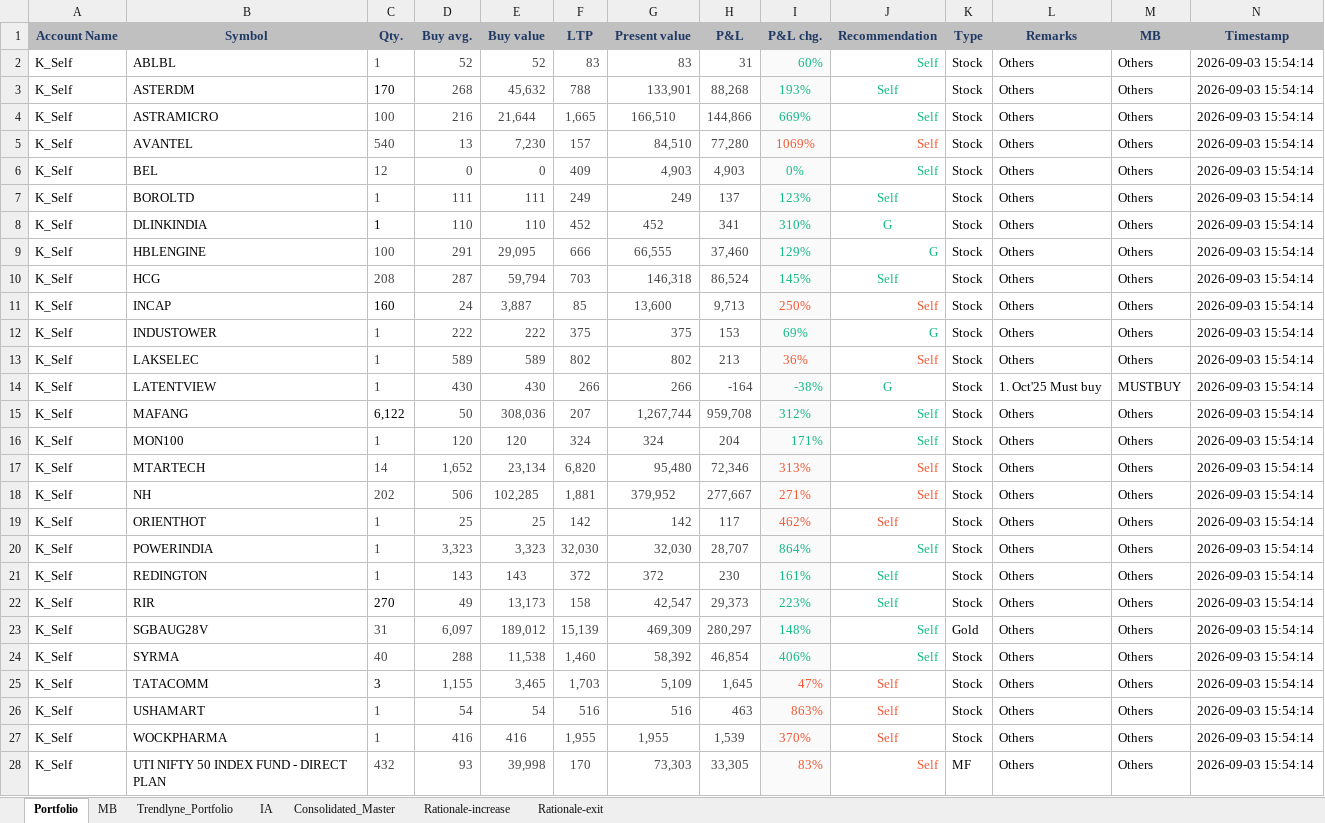
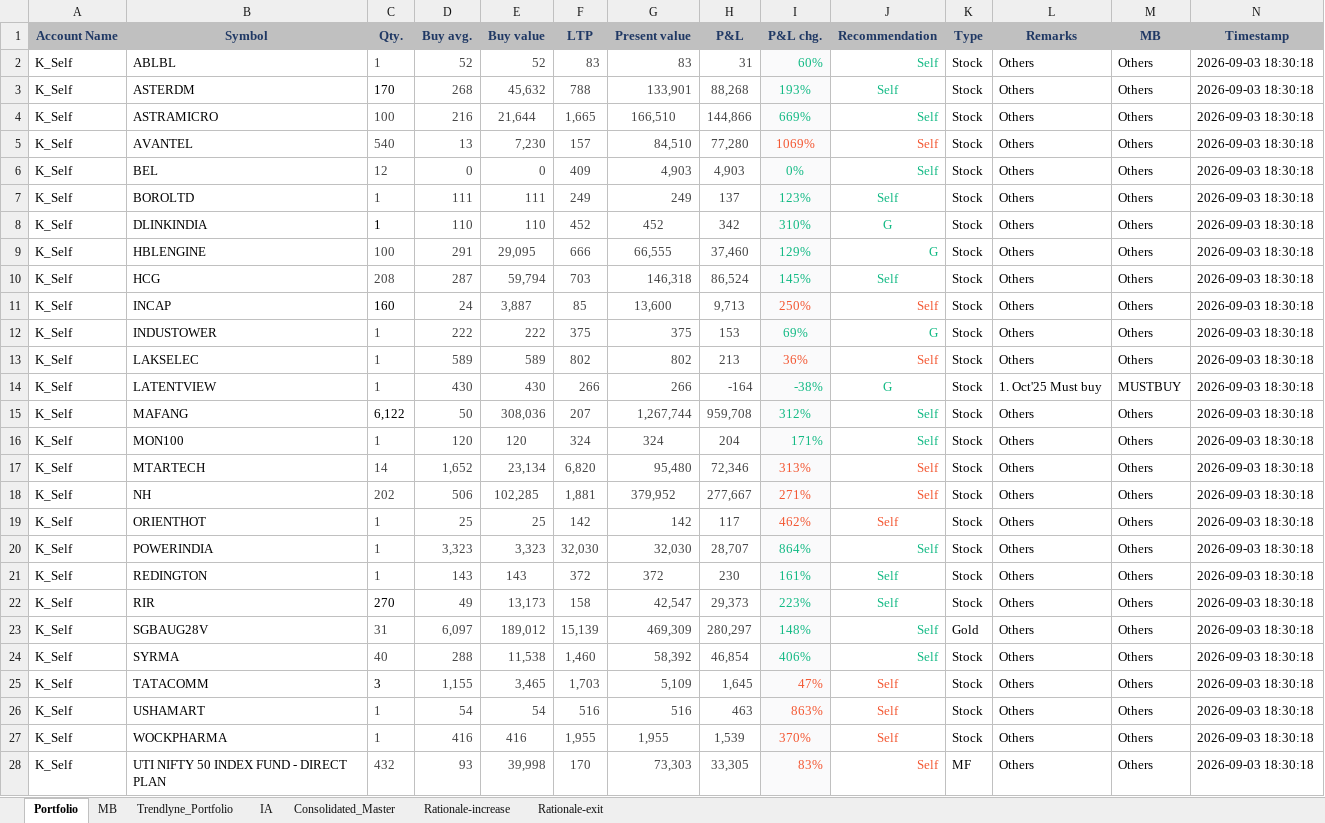
Before and after one commit to kvector0001/STT-Dashboard, an Excel workbook: data/portfolio.xlsx, sheet Portfolio, drawn as a sheet; only a part is shown; values as stored, in another font and other column widths than the file's, no borders; charts and pictures and conditional formats not drawn; the diff covers the shown part only; the diff names each change by its address in the sheet, - before the commit and + after, or states it on an @@ line.

```diff
--- a/data/portfolio.xlsx (sheet Portfolio)
+++ b/data/portfolio.xlsx (sheet Portfolio)
-N2:N28 (Timestamp): 2026-09-03 15:54:14
+N2:N28 (Timestamp): 2026-09-03 18:30:18
-H8 (P&L): 341
+H8 (P&L): 342
```
Also changed, not shown: 691 edited cells elsewhere in this sheet, 1 other file.
